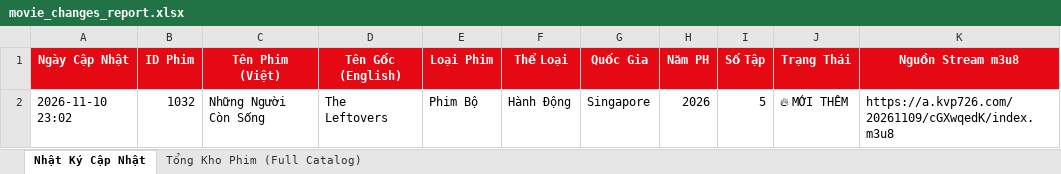
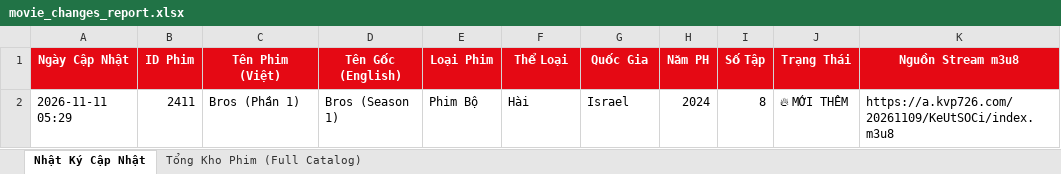
Before and after one commit to exorcisthb/Phim, an Excel workbook: movie_changes_report.xlsx, sheet Nhật Ký Cập Nhật, drawn as a sheet; values as stored, in another font and other column widths than the file's, no borders; removed rows and columns are numbered as before the commit, all else as after; the diff names each change by its address in the sheet, - before the commit and + after, or states it on an @@ line.

```diff
--- a/movie_changes_report.xlsx (sheet Nhật Ký Cập Nhật)
+++ b/movie_changes_report.xlsx (sheet Nhật Ký Cập Nhật)
-row 2: 2026-11-10 23:02 | 1032 | Những Người Còn Sống | The Leftovers | Phim Bộ | Hành Động | Singapore | 2026 | 5 | 🔥 MỚI THÊM | https://a.kvp726.com/20261109/cGXwqedK/index.m3u8
+row 2: 2026-11-11 05:29 | 2411 | Bros (Phần 1) | Bros (Season 1) | Phim Bộ | Hài | Israel | 2024 | 8 | 🔥 MỚI THÊM | https://a.kvp726.com/20261109/KeUtSOCi/index.m3u8
```
Also changed, not shown: sheet Tổng Kho Phim (Full Catalog), 2 other files.
